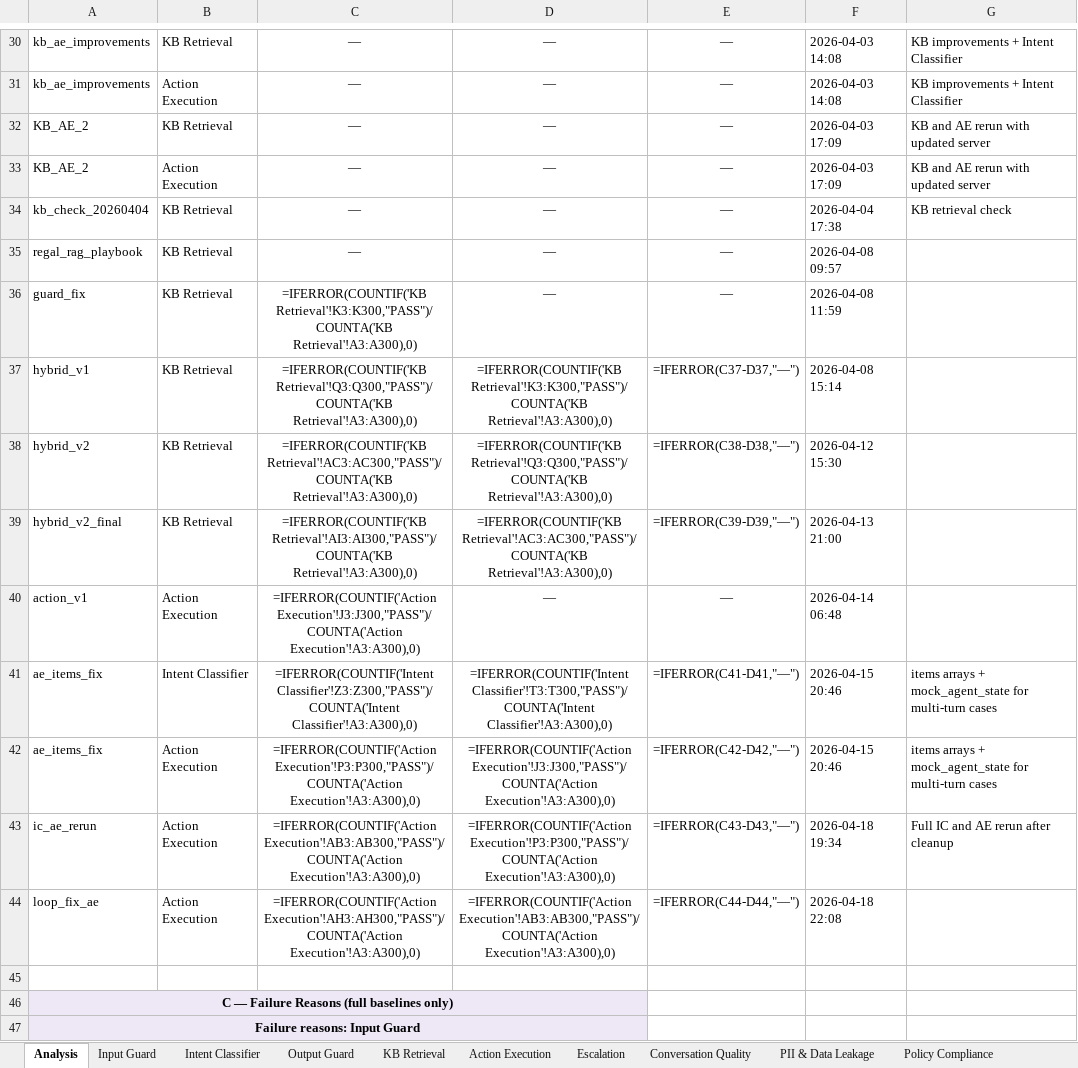
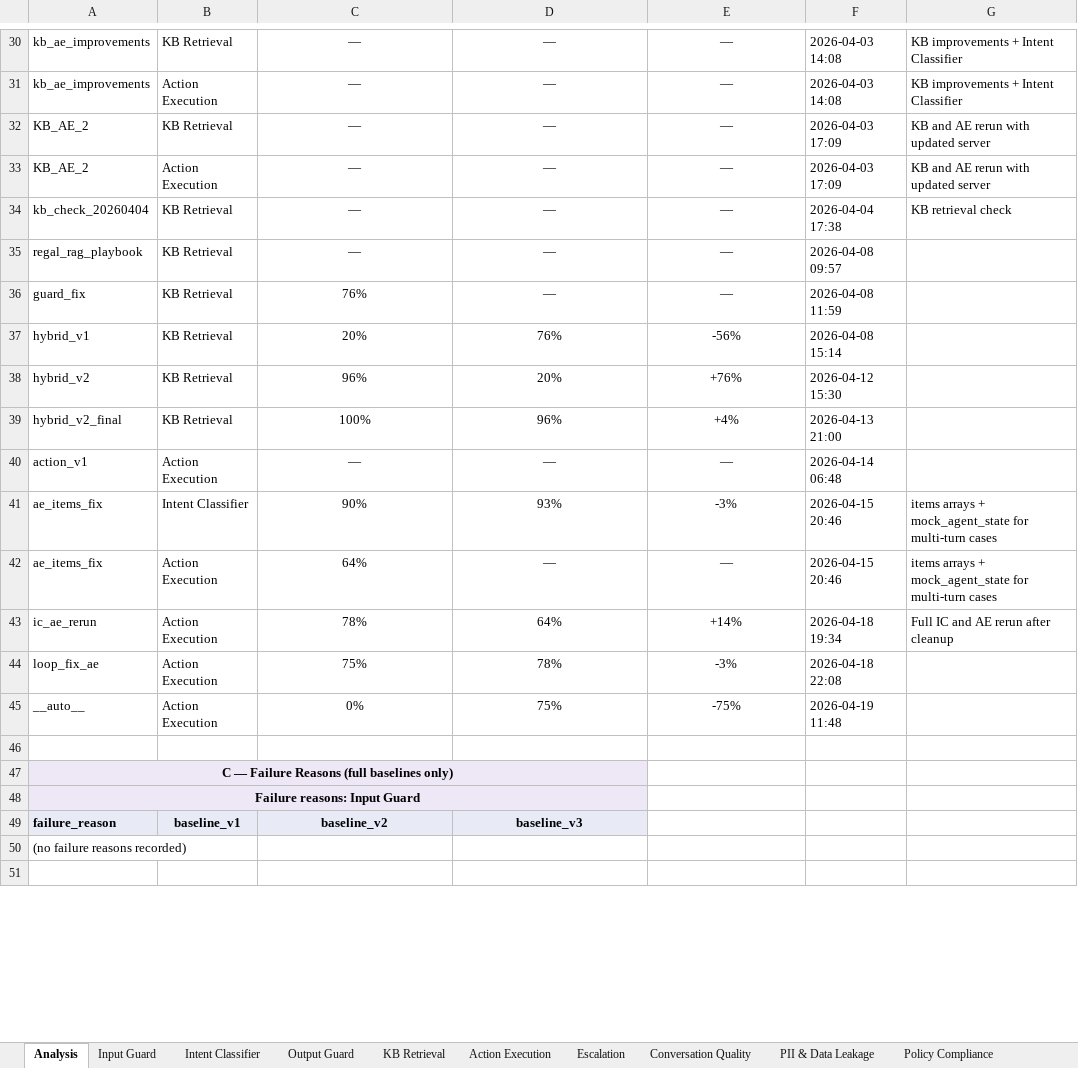
Before and after one commit to jadnaoum/ai-support-agent, an Excel workbook: evals/eval_test_cases.xlsx, sheet Analysis, drawn as a sheet; only a part is shown, gaps mark what is left out; the shorter side is filled out with more unchanged rows; values as stored, in another font and other column widths than the file's, no borders; formulas without a stored value are shown as written; conditional formats not drawn; the diff covers the shown part only; the diff names each change by its address in the sheet, - before the commit and + after, or states it on an @@ line.

```diff
--- a/evals/eval_test_cases.xlsx (sheet Analysis)
+++ b/evals/eval_test_cases.xlsx (sheet Analysis)
-C36: =IFERROR(COUNTIF('KB Retrieval'!K3:K300,"PASS")/COUNTA('KB Retrieval'!A3:A300),0)
+C36: 76%
-C37: =IFERROR(COUNTIF('KB Retrieval'!Q3:Q300,"PASS")/COUNTA('KB Retrieval'!A3:A300),0)
+C37: 20%
-D37: =IFERROR(COUNTIF('KB Retrieval'!K3:K300,"PASS")/COUNTA('KB Retrieval'!A3:A300),0)
+D37: 76%
-E37: =IFERROR(C37-D37,"—")
+E37: -56%
-C38: =IFERROR(COUNTIF('KB Retrieval'!AC3:AC300,"PASS")/COUNTA('KB Retrieval'!A3:A300),0)
+C38: 96%
-D38: =IFERROR(COUNTIF('KB Retrieval'!Q3:Q300,"PASS")/COUNTA('KB Retrieval'!A3:A300),0)
+D38: 20%
-E38: =IFERROR(C38-D38,"—")
+E38: +76%
-C39: =IFERROR(COUNTIF('KB Retrieval'!AI3:AI300,"PASS")/COUNTA('KB Retrieval'!A3:A300),0)
+C39: 100%
-D39: =IFERROR(COUNTIF('KB Retrieval'!AC3:AC300,"PASS")/COUNTA('KB Retrieval'!A3:A300),0)
+D39: 96%
-E39: =IFERROR(C39-D39,"—")
+E39: +4%
-C40: =IFERROR(COUNTIF('Action Execution'!J3:J300,"PASS")/COUNTA('Action Execution'!A3:A300),0)
+C40: —
-C41: =IFERROR(COUNTIF('Intent Classifier'!Z3:Z300,"PASS")/COUNTA('Intent Classifier'!A3:A300),0)
+C41: 90%
-D41: =IFERROR(COUNTIF('Intent Classifier'!T3:T300,"PASS")/COUNTA('Intent Classifier'!A3:A300),0)
+D41: 93%
-E41: =IFERROR(C41-D41,"—")
+E41: -3%
-C42: =IFERROR(COUNTIF('Action Execution'!P3:P300,"PASS")/COUNTA('Action Execution'!A3:A300),0)
+C42: 64%
-D42: =IFERROR(COUNTIF('Action Execution'!J3:J300,"PASS")/COUNTA('Action Execution'!A3:A300),0)
+D42: —
-E42: =IFERROR(C42-D42,"—")
+E42: —
-C43: =IFERROR(COUNTIF('Action Execution'!AB3:AB300,"PASS")/COUNTA('Action Execution'!A3:A300),0)
+C43: 78%
-D43: =IFERROR(COUNTIF('Action Execution'!P3:P300,"PASS")/COUNTA('Action Execution'!A3:A300),0)
+D43: 64%
-E43: =IFERROR(C43-D43,"—")
+E43: +14%
-C44: =IFERROR(COUNTIF('Action Execution'!AH3:AH300,"PASS")/COUNTA('Action Execution'!A3:A300),0)
+C44: 75%
-D44: =IFERROR(COUNTIF('Action Execution'!AB3:AB300,"PASS")/COUNTA('Action Execution'!A3:A300),0)
+D44: 78%
-E44: =IFERROR(C44-D44,"—")
+E44: -3%
+row 45: __auto__ | Action Execution | 0% | 75% | -75% | 2026-04-19 11:48
```
Also changed, not shown: 50 added rows, 50 removed rows and 34 edited cells elsewhere in this sheet, sheet Action Execution, sheet Run History, hidden cells, 5 other files.
